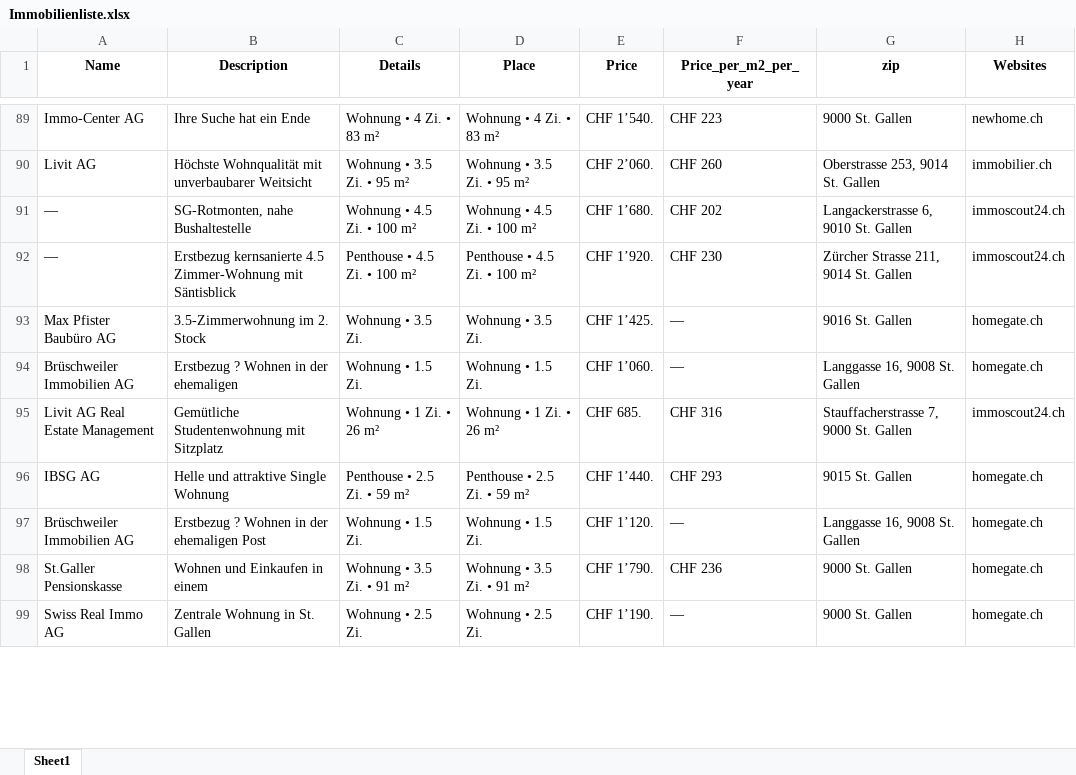
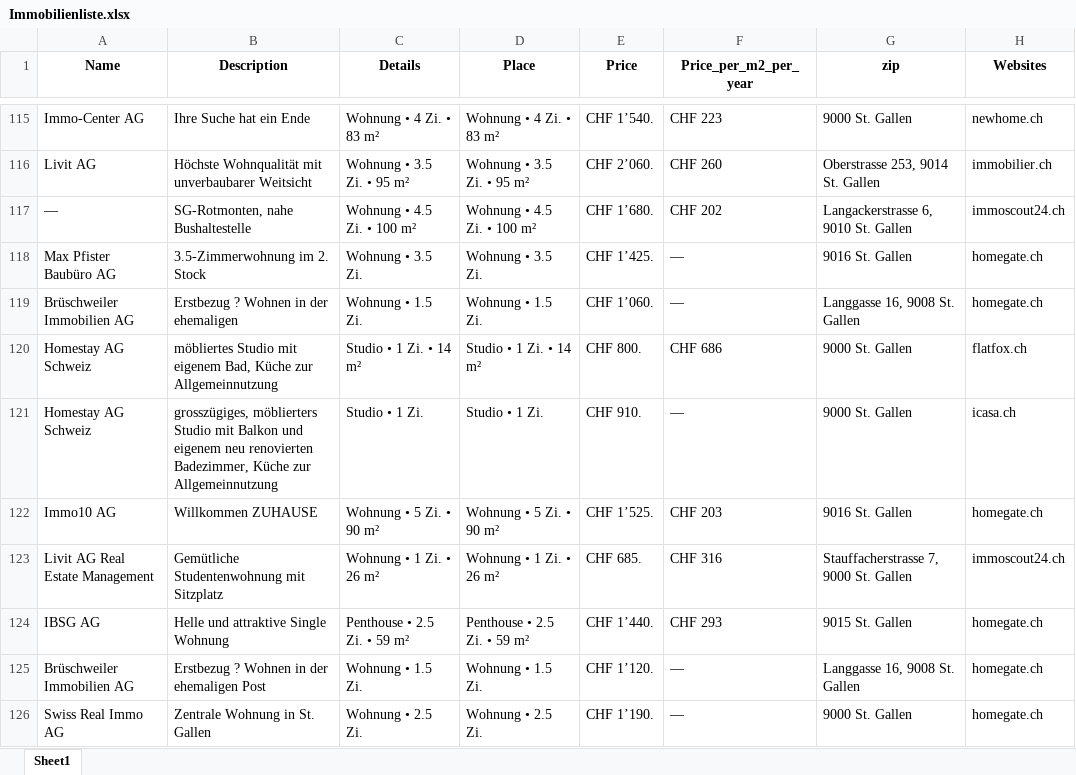
Before and after one commit to lorexzx/CS, an Excel workbook: Immobilienliste.xlsx, sheet Sheet1, drawn as a sheet; only a part is shown, gaps mark what is left out; values as stored, in another font and other column widths than the file's, no borders; removed rows and columns are numbered as before the commit, all else as after; the diff covers the shown part only; the diff names each change by its address in the sheet, - before the commit and + after, or states it on an @@ line.

```diff
--- a/Immobilienliste.xlsx (sheet Sheet1)
+++ b/Immobilienliste.xlsx (sheet Sheet1)
-row 92: — | Erstbezug kernsanierte 4.5 Zimmer-Wohnung mit Säntisblick | Penthouse • 4.5 Zi. • 100 m² | Penthouse • 4.5 Zi. • 100 m² | CHF 1’920. | CHF 230 | Zürcher Strasse 211, 9014 St. Gallen | immoscout24.ch
+row 120: Homestay AG Schweiz | möbliertes Studio mit eigenem Bad, Küche zur Allgemeinnutzung | Studio • 1 Zi. • 14 m² | Studio • 1 Zi. • 14 m² | CHF 800. | CHF 686 | 9000 St. Gallen | flatfox.ch
+row 121: Homestay AG Schweiz | grosszügiges, möblierters Studio mit Balkon und eigenem neu renovierten Badezimmer, Küche zur Allgemeinnutzung | Studio • 1 Zi. | Studio • 1 Zi. | CHF 910. | — | 9000 St. Gallen | icasa.ch
+row 122: Immo10 AG | Willkommen ZUHAUSE | Wohnung • 5 Zi. • 90 m² | Wohnung • 5 Zi. • 90 m² | CHF 1’525. | CHF 203 | 9016 St. Gallen | homegate.ch
-row 98: St.Galler Pensionskasse | Wohnen und Einkaufen in einem | Wohnung • 3.5 Zi. • 91 m² | Wohnung • 3.5 Zi. • 91 m² | CHF 1’790. | CHF 236 | 9000 St. Gallen | homegate.ch
```
Also changed, not shown: 38 added rows, 39 removed rows and 11 edited cells elsewhere in this sheet.
